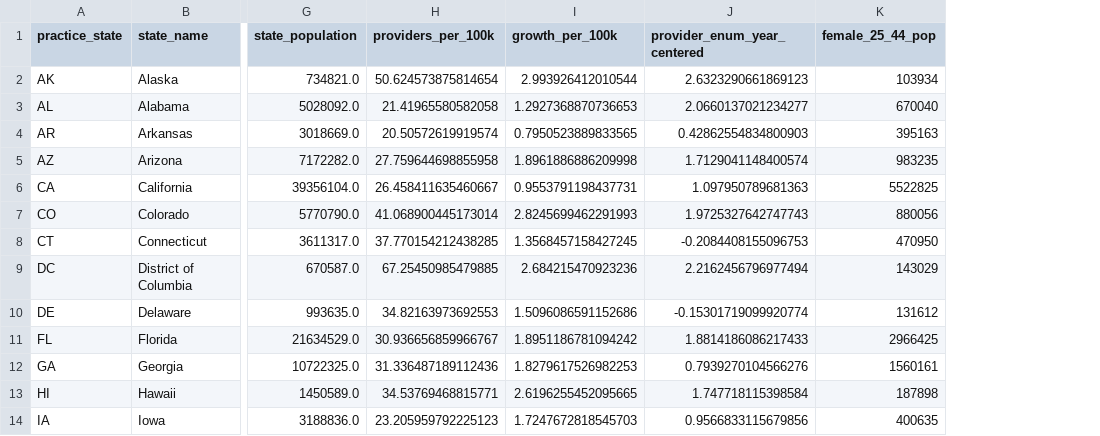
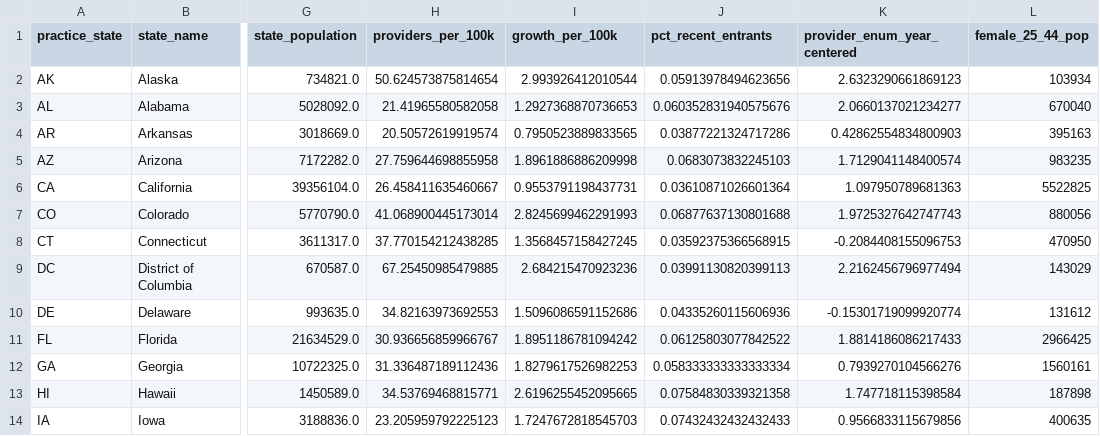
Before and after one commit to kennethyeaher/inst737-final-project-kenneth-yeaher, a CSV file: data/load/access_model_dataset.csv, drawn as a sheet; only a part is shown, gaps mark what is left out; the diff names each change by its address in the sheet, - before the commit and + after, or states it on an @@ line.

Commit message:
remove the leaking growth feature

```diff
--- a/data/load/access_model_dataset.csv
+++ b/data/load/access_model_dataset.csv
+column J (pct_recent_entrants), rows 2-14: 0.05913978494623656 | 0.060352831940575676 | 0.03877221324717286 | 0.0683073832245103 | 0.03610871026601364 | 0.06877637130801688 | 0.03592375366568915 | 0.03991130820399113 | 0.04335260115606936 | 0.06125803077842522 | 0.058333333333333334 | 0.07584830339321358 | 0.07432432432432433
```
Also changed, not shown: data/model_outputs/access_risk_classified.csv, data/model_outputs/access_risk_summary.csv, 12 other files.
